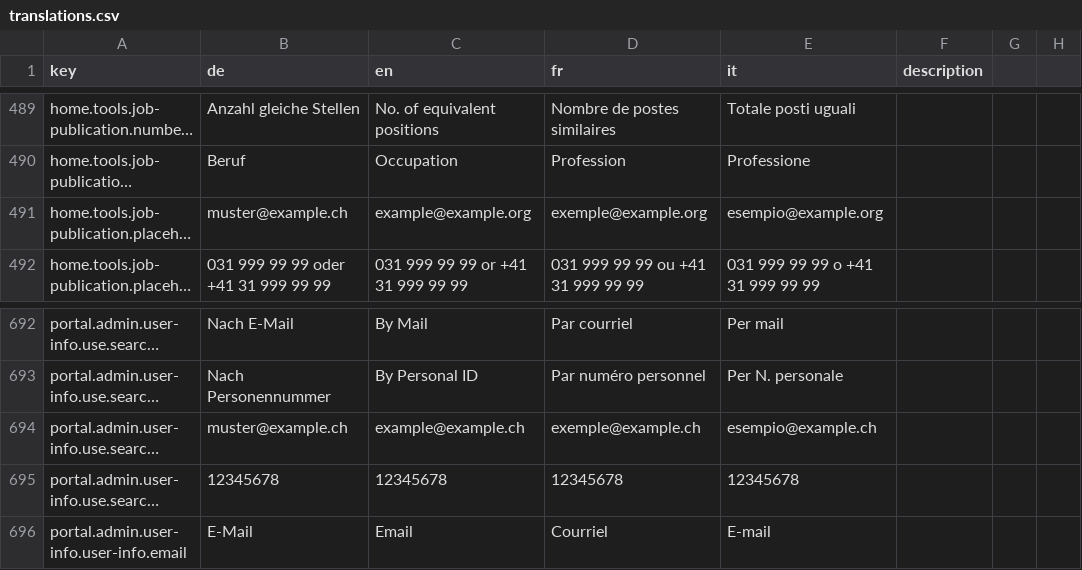
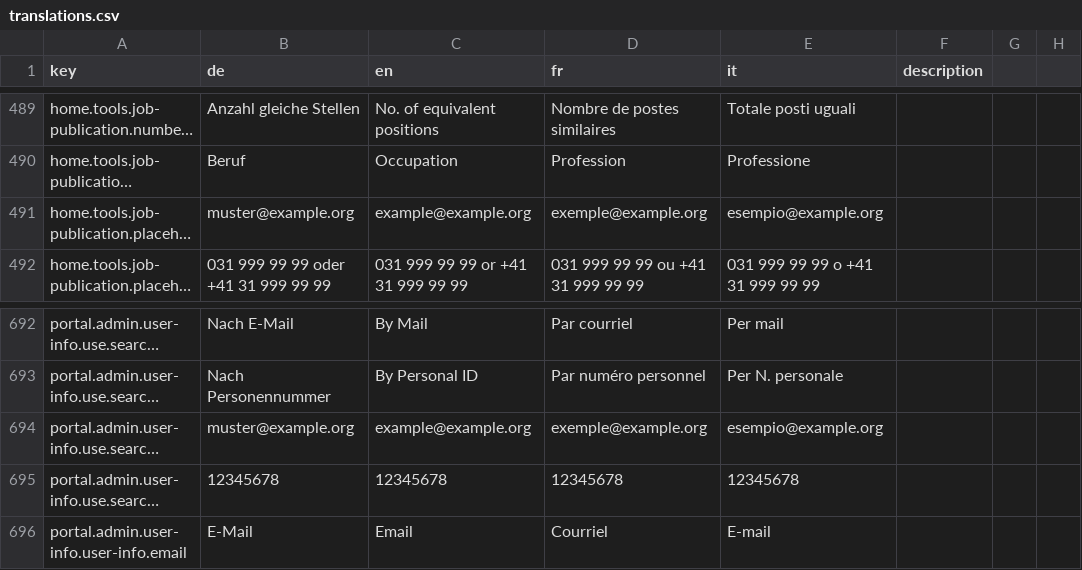
Before and after one commit to FeatureToggleStudy/alv-portal, a CSV file: alv-portal-ui/translations.csv, drawn as a sheet; only a part is shown, gaps mark what is left out; long unchanged cells end in …; the diff names each change by its address in the sheet, - before the commit and + after, or states it on an @@ line.

Commit message:
DF-598 - fix translations

```diff
--- a/alv-portal-ui/translations.csv
+++ b/alv-portal-ui/translations.csv
-B491 (de): muster@example.ch
+B491 (de): muster@example.org
-B694 (de): muster@example.ch
+B694 (de): muster@example.org
-C694 (en): example@example.ch
+C694 (en): example@example.org
-D694 (fr): exemple@example.ch
+D694 (fr): exemple@example.org
-E694 (it): esempio@example.ch
+E694 (it): esempio@example.org
```
